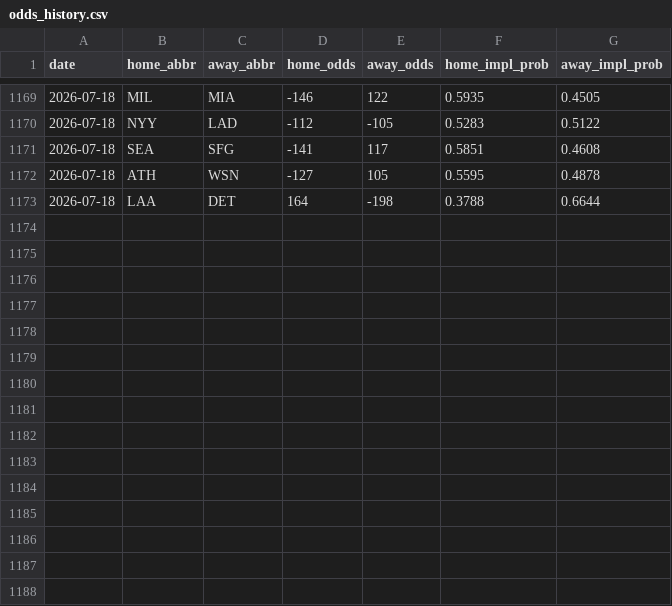
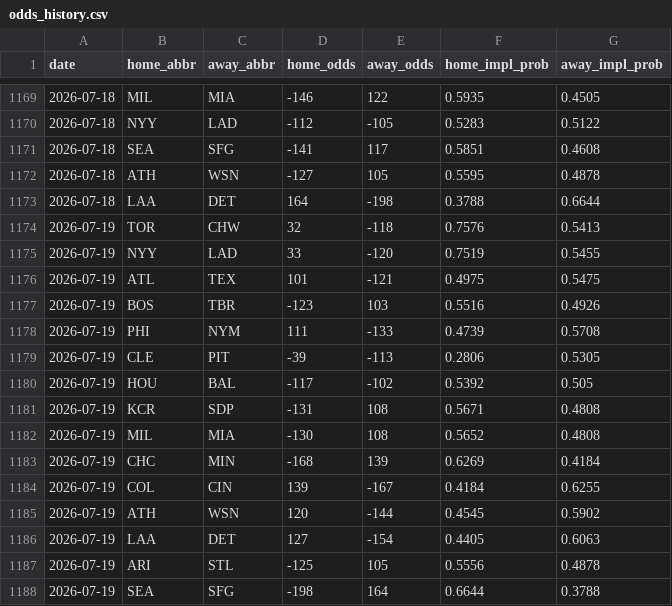
Before and after one commit to codys19/mlb-predictormlb-predictor, a CSV file: raw/odds_history.csv, drawn as a sheet; only a part is shown, gaps mark what is left out.

```diff
--- a/raw/odds_history.csv
+++ b/raw/odds_history.csv
@@ -1173 +1173,16 @@ date,home_abbr,away_abbr,home_odds,away_odds,home_impl_prob,away_impl_prob
 2026-07-18,LAA,DET,164,-198,0.3788,0.6644
+2026-07-19,TOR,CHW,32,-118,0.7576,0.5413
+2026-07-19,NYY,LAD,33,-120,0.7519,0.5455
+2026-07-19,ATL,TEX,101,-121,0.4975,0.5475
+2026-07-19,BOS,TBR,-123,103,0.5516,0.4926
+2026-07-19,PHI,NYM,111,-133,0.4739,0.5708
+2026-07-19,CLE,PIT,-39,-113,0.2806,0.5305
+2026-07-19,HOU,BAL,-117,-102,0.5392,0.505
+2026-07-19,KCR,SDP,-131,108,0.5671,0.4808
+2026-07-19,MIL,MIA,-130,108,0.5652,0.4808
+2026-07-19,CHC,MIN,-168,139,0.6269,0.4184
+2026-07-19,COL,CIN,139,-167,0.4184,0.6255
+2026-07-19,ATH,WSN,120,-144,0.4545,0.5902
+2026-07-19,LAA,DET,127,-154,0.4405,0.6063
+2026-07-19,ARI,STL,-125,105,0.5556,0.4878
+2026-07-19,SEA,SFG,-198,164,0.6644,0.3788
```
Also changed, not shown: 8 other files.
